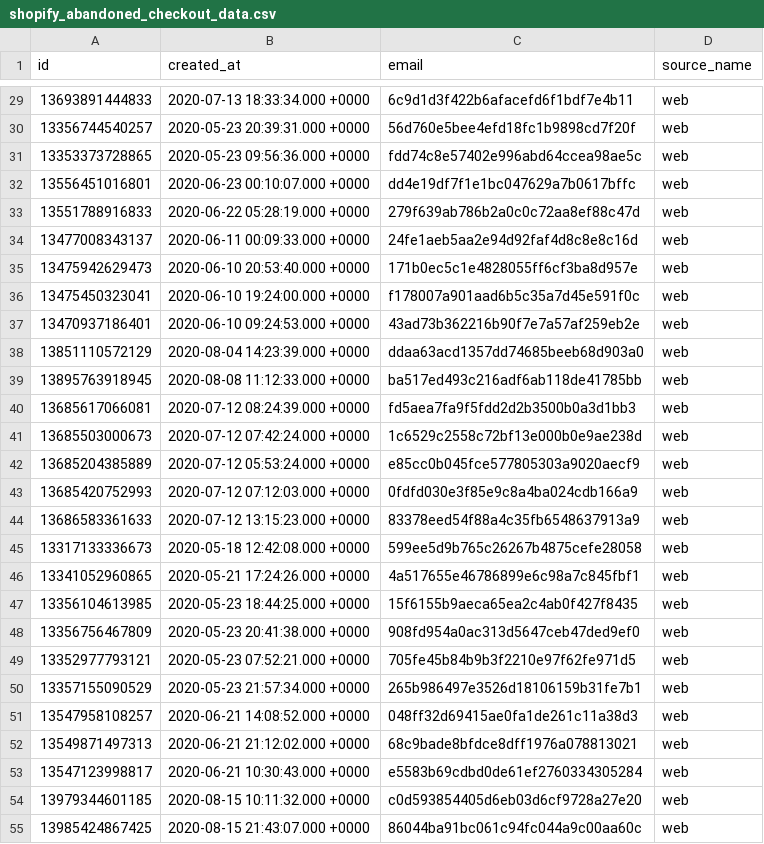
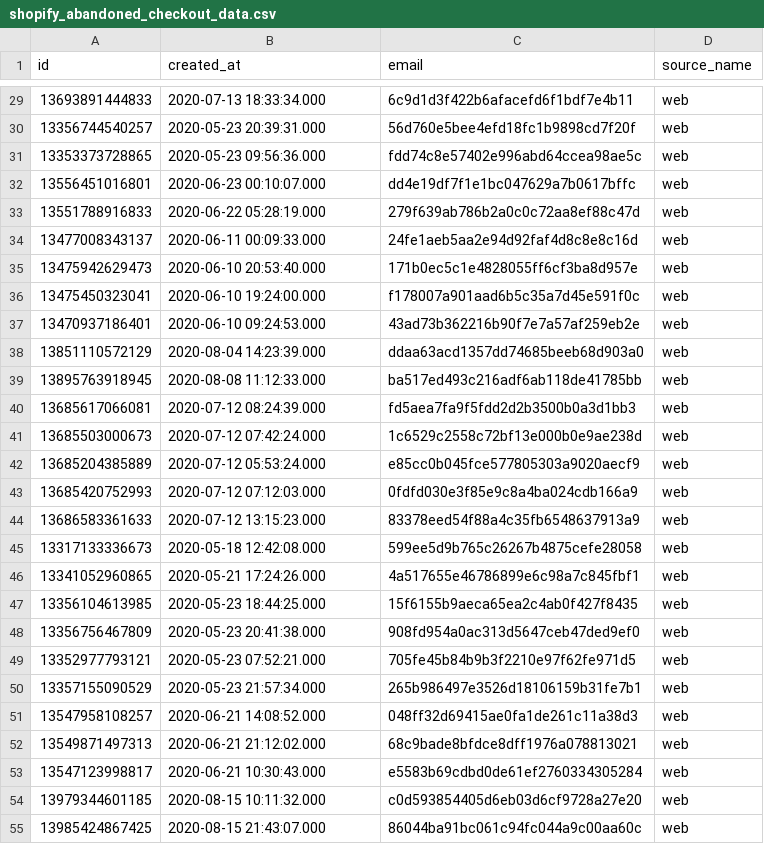
Before and after one commit to fivetran/dbt_shopify, a CSV file: integration_tests/data/shopify_abandoned_checkout_data.csv, drawn as a sheet; only a part is shown, gaps mark what is left out; the diff covers the shown part only.

```diff
--- a/integration_tests/data/shopify_abandoned_checkout_data.csv
+++ b/integration_tests/data/shopify_abandoned_checkout_data.csv
@@ -29,27 +29,27 @@
-13693891444833,2020-07-13 18:33:34.000 +0000,6c9d1d3f422b6afacefd6f1bdf7e4b11,web
-13356744540257,2020-05-23 20:39:31.000 +0000,56d760e5bee4efd18fc1b9898cd7f20f,web
-13353373728865,2020-05-23 09:56:36.000 +0000,fdd74c8e57402e996abd64ccea98ae5c,web
-13556451016801,2020-06-23 00:10:07.000 +0000,dd4e19df7f1e1bc047629a7b0617bffc,web
-13551788916833,2020-06-22 05:28:19.000 +0000,279f639ab786b2a0c0c72aa8ef88c47d,web
-13477008343137,2020-06-11 00:09:33.000 +0000,24fe1aeb5aa2e94d92faf4d8c8e8c16d,web
-13475942629473,2020-06-10 20:53:40.000 +0000,171b0ec5c1e4828055ff6cf3ba8d957e,web
-13475450323041,2020-06-10 19:24:00.000 +0000,f178007a901aad6b5c35a7d45e591f0c,web
-13470937186401,2020-06-10 09:24:53.000 +0000,43ad73b362216b90f7e7a57af259eb2e,web
-13851110572129,2020-08-04 14:23:39.000 +0000,ddaa63acd1357dd74685beeb68d903a0,web
-13895763918945,2020-08-08 11:12:33.000 +0000,ba517ed493c216adf6ab118de41785bb,web
-13685617066081,2020-07-12 08:24:39.000 +0000,fd5aea7fa9f5fdd2d2b3500b0a3d1bb3,web
-13685503000673,2020-07-12 07:42:24.000 +0000,1c6529c2558c72bf13e000b0e9ae238d,web
-13685204385889,2020-07-12 05:53:24.000 +0000,e85cc0b045fce577805303a9020aecf9,web
-13685420752993,2020-07-12 07:12:03.000 +0000,0fdfd030e3f85e9c8a4ba024cdb166a9,web
-13686583361633,2020-07-12 13:15:23.000 +0000,83378eed54f88a4c35fb6548637913a9,web
-13317133336673,2020-05-18 12:42:08.000 +0000,599ee5d9b765c26267b4875cefe28058,web
-13341052960865,2020-05-21 17:24:26.000 +0000,4a517655e46786899e6c98a7c845fbf1,web
-13356104613985,2020-05-23 18:44:25.000 +0000,15f6155b9aeca65ea2c4ab0f427f8435,web
-13356756467809,2020-05-23 20:41:38.000 +0000,908fd954a0ac313d5647ceb47ded9ef0,web
-13352977793121,2020-05-23 07:52:21.000 +0000,705fe45b84b9b3f2210e97f62fe971d5,web
-13357155090529,2020-05-23 21:57:34.000 +0000,265b986497e3526d18106159b31fe7b1,web
-13547958108257,2020-06-21 14:08:52.000 +0000,048ff32d69415ae0fa1de261c11a38d3,web
-13549871497313,2020-06-21 21:12:02.000 +0000,68c9bade8bfdce8dff1976a078813021,web
-13547123998817,2020-06-21 10:30:43.000 +0000,e5583b69cdbd0de61ef2760334305284,web
-13979344601185,2020-08-15 10:11:32.000 +0000,c0d593854405d6eb03d6cf9728a27e20,web
-13985424867425,2020-08-15 21:43:07.000 +0000,86044ba91bc061c94fc044a9c00aa60c,web
+13693891444833,2020-07-13 18:33:34.000,6c9d1d3f422b6afacefd6f1bdf7e4b11,web
+13356744540257,2020-05-23 20:39:31.000,56d760e5bee4efd18fc1b9898cd7f20f,web
+13353373728865,2020-05-23 09:56:36.000,fdd74c8e57402e996abd64ccea98ae5c,web
+13556451016801,2020-06-23 00:10:07.000,dd4e19df7f1e1bc047629a7b0617bffc,web
+13551788916833,2020-06-22 05:28:19.000,279f639ab786b2a0c0c72aa8ef88c47d,web
+13477008343137,2020-06-11 00:09:33.000,24fe1aeb5aa2e94d92faf4d8c8e8c16d,web
+13475942629473,2020-06-10 20:53:40.000,171b0ec5c1e4828055ff6cf3ba8d957e,web
+13475450323041,2020-06-10 19:24:00.000,f178007a901aad6b5c35a7d45e591f0c,web
+13470937186401,2020-06-10 09:24:53.000,43ad73b362216b90f7e7a57af259eb2e,web
+13851110572129,2020-08-04 14:23:39.000,ddaa63acd1357dd74685beeb68d903a0,web
+13895763918945,2020-08-08 11:12:33.000,ba517ed493c216adf6ab118de41785bb,web
+13685617066081,2020-07-12 08:24:39.000,fd5aea7fa9f5fdd2d2b3500b0a3d1bb3,web
+13685503000673,2020-07-12 07:42:24.000,1c6529c2558c72bf13e000b0e9ae238d,web
+13685204385889,2020-07-12 05:53:24.000,e85cc0b045fce577805303a9020aecf9,web
+13685420752993,2020-07-12 07:12:03.000,0fdfd030e3f85e9c8a4ba024cdb166a9,web
+13686583361633,2020-07-12 13:15:23.000,83378eed54f88a4c35fb6548637913a9,web
+13317133336673,2020-05-18 12:42:08.000,599ee5d9b765c26267b4875cefe28058,web
+13341052960865,2020-05-21 17:24:26.000,4a517655e46786899e6c98a7c845fbf1,web
+13356104613985,2020-05-23 18:44:25.000,15f6155b9aeca65ea2c4ab0f427f8435,web
+13356756467809,2020-05-23 20:41:38.000,908fd954a0ac313d5647ceb47ded9ef0,web
+13352977793121,2020-05-23 07:52:21.000,705fe45b84b9b3f2210e97f62fe971d5,web
+13357155090529,2020-05-23 21:57:34.000,265b986497e3526d18106159b31fe7b1,web
+13547958108257,2020-06-21 14:08:52.000,048ff32d69415ae0fa1de261c11a38d3,web
+13549871497313,2020-06-21 21:12:02.000,68c9bade8bfdce8dff1976a078813021,web
+13547123998817,2020-06-21 10:30:43.000,e5583b69cdbd0de61ef2760334305284,web
+13979344601185,2020-08-15 10:11:32.000,c0d593854405d6eb03d6cf9728a27e20,web
+13985424867425,2020-08-15 21:43:07.000,86044ba91bc061c94fc044a9c00aa60c,web
```
Also changed, not shown: 73 edited cells elsewhere in this file, integration_tests/data/shopify_checkout_data.csv, integration_tests/data/shopify_transaction_data.csv.
